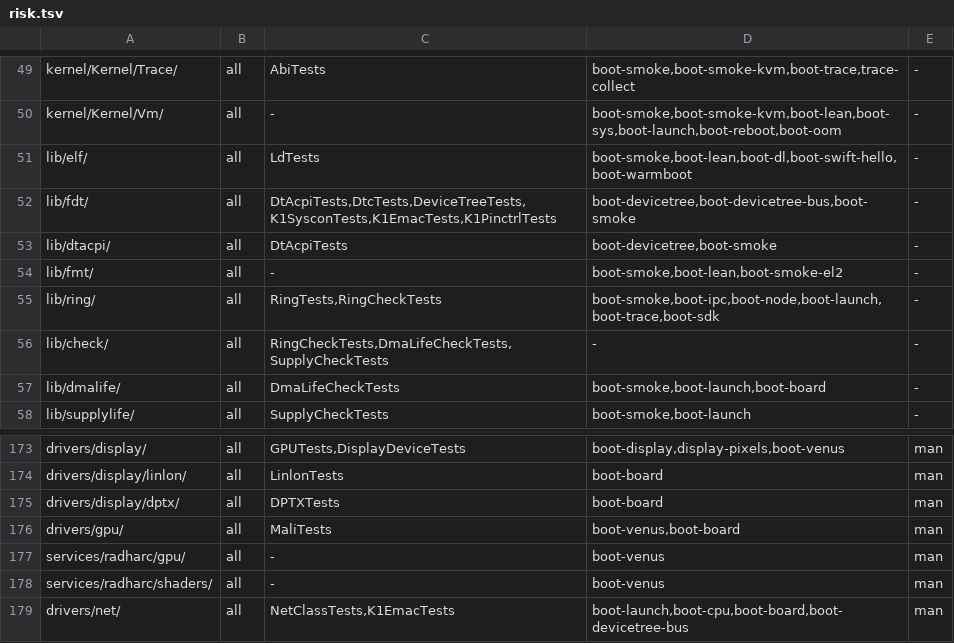
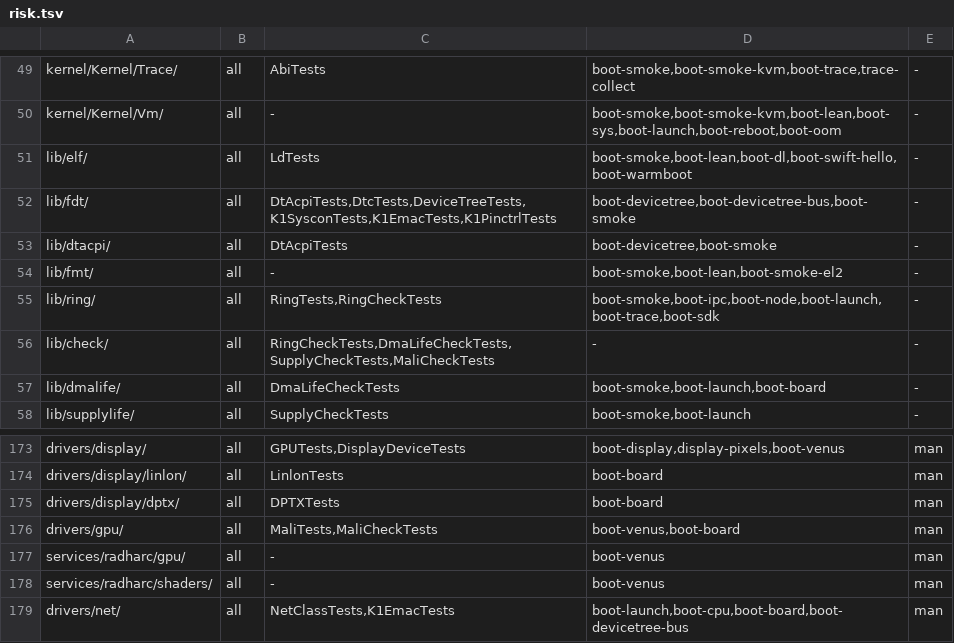
Before and after one commit to JamesKane/VectraOS, a TSV file: docs/risk.tsv, drawn as a sheet; only a part is shown, gaps mark what is left out.

```diff
--- a/docs/risk.tsv
+++ b/docs/risk.tsv
@@ -55,3 +55,3 @@ lib/fmt/	all	-	boot-smoke,boot-lean,boot-smoke-el2	-
 lib/ring/	all	RingTests,RingCheckTests	boot-smoke,boot-ipc,boot-node,boot-launch,boot-trace,boot-sdk	-
-lib/check/	all	RingCheckTests,DmaLifeCheckTests,SupplyCheckTests	-	-
+lib/check/	all	RingCheckTests,DmaLifeCheckTests,SupplyCheckTests,MaliCheckTests	-	-
 lib/dmalife/	all	DmaLifeCheckTests	boot-smoke,boot-launch,boot-board	-
@@ -175,3 +175,3 @@ drivers/display/linlon/	all	LinlonTests	boot-board	man
 drivers/display/dptx/	all	DPTXTests	boot-board	man
-drivers/gpu/	all	MaliTests	boot-venus,boot-board	man
+drivers/gpu/	all	MaliTests,MaliCheckTests	boot-venus,boot-board	man
 services/radharc/gpu/	all	-	boot-venus	man
```
Also changed, not shown: 6 other files.
